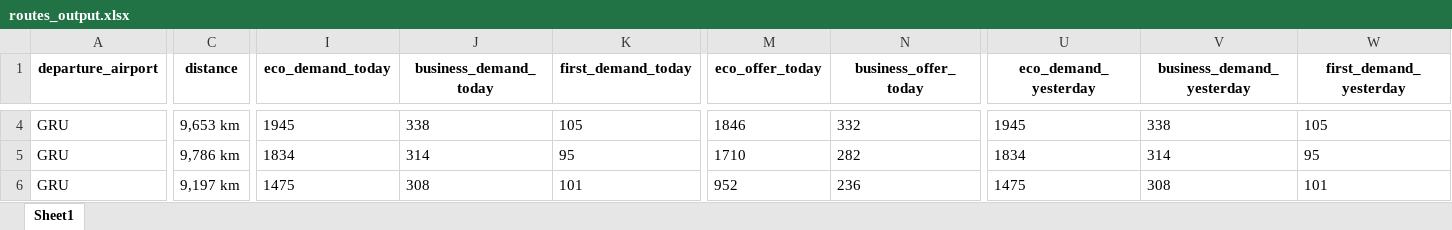
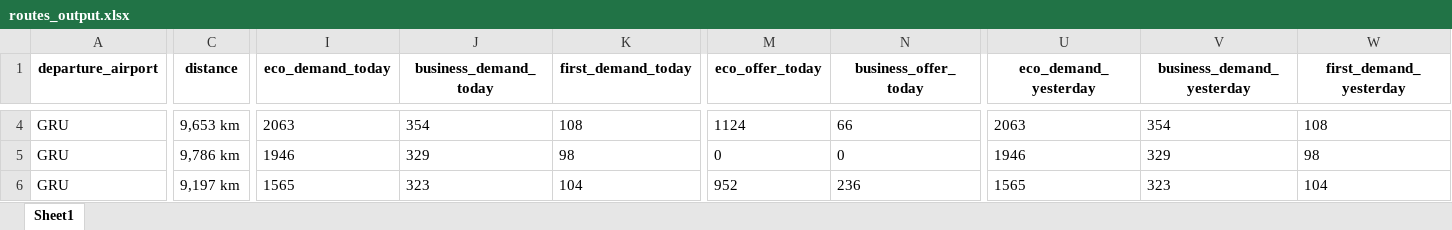
Before and after one commit to mzlmtn/airlines-manager-app, an Excel workbook: routes_output.xlsx, sheet Sheet1, drawn as a sheet; only a part is shown, gaps mark what is left out; values as stored, in another font and other column widths than the file's, no borders; the diff covers the shown part only; the diff names each change by its address in the sheet, - before the commit and + after, or states it on an @@ line.

```diff
--- a/routes_output.xlsx (sheet Sheet1)
+++ b/routes_output.xlsx (sheet Sheet1)
-I4 (eco_demand_today): 1945
+I4 (eco_demand_today): 2063
-J4 (business_demand_today): 338
+J4 (business_demand_today): 354
-K4 (first_demand_today): 105
+K4 (first_demand_today): 108
-M4 (eco_offer_today): 1846
+M4 (eco_offer_today): 1124
-N4 (business_offer_today): 332
+N4 (business_offer_today): 66
-U4 (eco_demand_yesterday): 1945
+U4 (eco_demand_yesterday): 2063
-V4 (business_demand_yesterday): 338
+V4 (business_demand_yesterday): 354
-W4 (first_demand_yesterday): 105
+W4 (first_demand_yesterday): 108
-I5 (eco_demand_today): 1834
+I5 (eco_demand_today): 1946
-J5 (business_demand_today): 314
+J5 (business_demand_today): 329
-K5 (first_demand_today): 95
+K5 (first_demand_today): 98
-M5 (eco_offer_today): 1710
+M5 (eco_offer_today): 0
-N5 (business_offer_today): 282
+N5 (business_offer_today): 0
-U5 (eco_demand_yesterday): 1834
+U5 (eco_demand_yesterday): 1946
-V5 (business_demand_yesterday): 314
+V5 (business_demand_yesterday): 329
-W5 (first_demand_yesterday): 95
+W5 (first_demand_yesterday): 98
-I6 (eco_demand_today): 1475
+I6 (eco_demand_today): 1565
-J6 (business_demand_today): 308
+J6 (business_demand_today): 323
-K6 (first_demand_today): 101
+K6 (first_demand_today): 104
-U6 (eco_demand_yesterday): 1475
+U6 (eco_demand_yesterday): 1565
-V6 (business_demand_yesterday): 308
+V6 (business_demand_yesterday): 323
-W6 (first_demand_yesterday): 101
+W6 (first_demand_yesterday): 104
```
Also changed, not shown: 1005 edited cells elsewhere in this sheet, aircrafts_output.xlsx.
